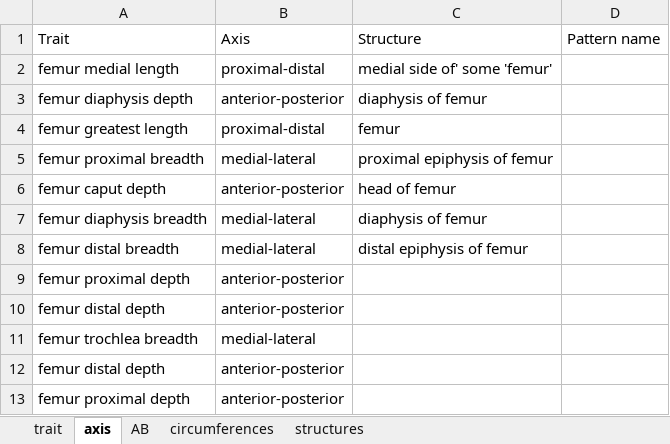
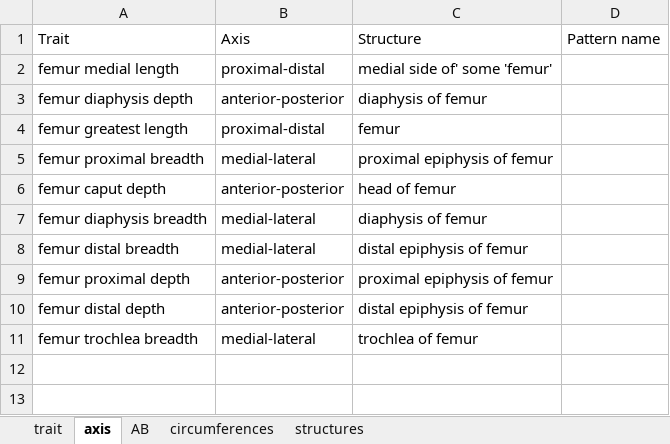
Before and after one commit to futres/fovt, an Excel workbook: terms/femurTerms.xlsx, sheet axis, drawn as a sheet; values as stored, in another font and other column widths than the file's, no borders; the diff names each change by its address in the sheet, - before the commit and + after, or states it on an @@ line.

Commit message:
updating femur

```diff
--- a/terms/femurTerms.xlsx (sheet axis)
+++ b/terms/femurTerms.xlsx (sheet axis)
-C9: (empty)
+C9: proximal epiphysis of femur
-C10: (empty)
+C10: distal epiphysis of femur
-C11: (empty)
+C11: trochlea of femur
-row 12: femur distal depth | anterior-posterior
-row 13: femur proximal depth | anterior-posterior
```
Also changed, not shown: sheet trait, sheet structures, 2 other files.
